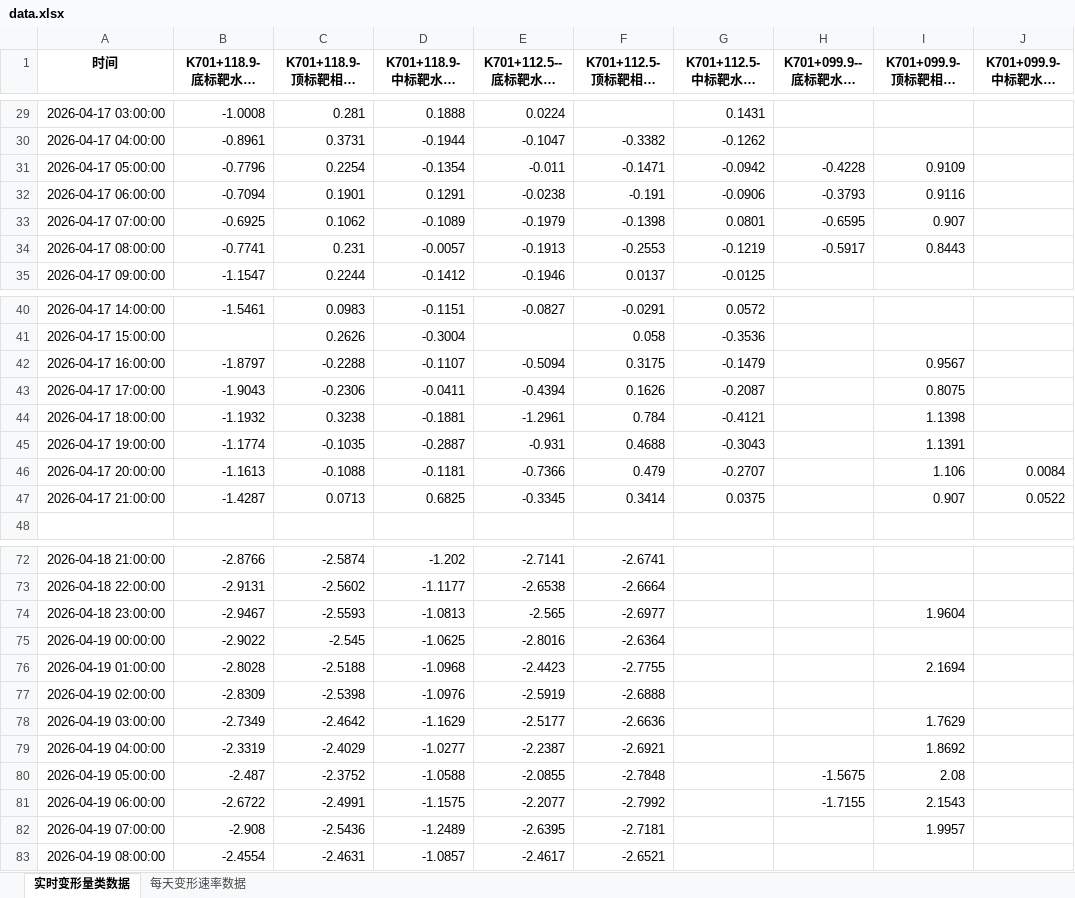
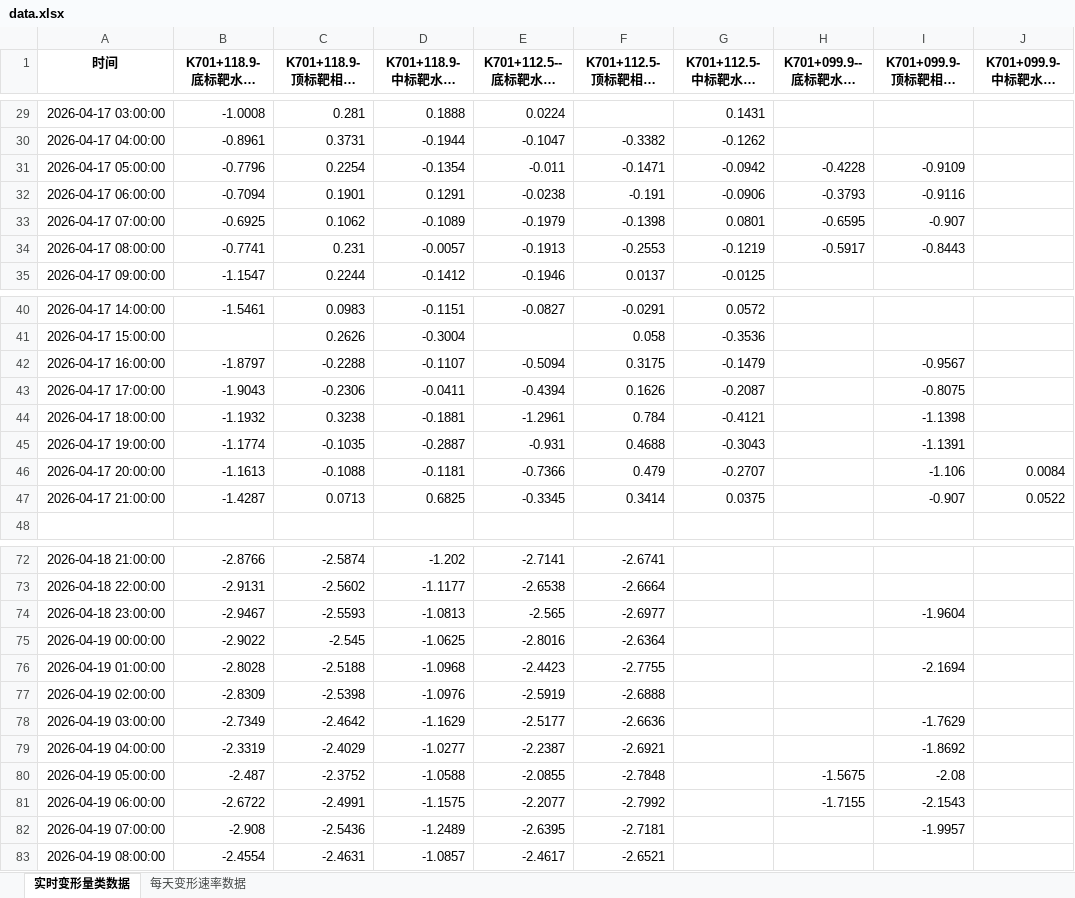
Before and after one commit to instancesx/tunnel-monitoring-platform, an Excel workbook: data.xlsx, sheet 实时变形量类数据, drawn as a sheet; only a part is shown, gaps mark what is left out; long unchanged cells end in …; values as stored, in another font and other column widths than the file's, no borders; the diff covers the shown part only; the diff names each change by its address in the sheet, - before the commit and + after, or states it on an @@ line.

```diff
--- a/data.xlsx (sheet 实时变形量类数据)
+++ b/data.xlsx (sheet 实时变形量类数据)
-I31 (K701+099.9-顶标靶相对下沉): 0.9109
+I31 (K701+099.9-顶标靶相对下沉): -0.9109
-I32 (K701+099.9-顶标靶相对下沉): 0.9116
+I32 (K701+099.9-顶标靶相对下沉): -0.9116
-I33 (K701+099.9-顶标靶相对下沉): 0.907
+I33 (K701+099.9-顶标靶相对下沉): -0.907
-I34 (K701+099.9-顶标靶相对下沉): 0.8443
+I34 (K701+099.9-顶标靶相对下沉): -0.8443
-I42 (K701+099.9-顶标靶相对下沉): 0.9567
+I42 (K701+099.9-顶标靶相对下沉): -0.9567
-I43 (K701+099.9-顶标靶相对下沉): 0.8075
+I43 (K701+099.9-顶标靶相对下沉): -0.8075
-I44 (K701+099.9-顶标靶相对下沉): 1.1398
+I44 (K701+099.9-顶标靶相对下沉): -1.1398
-I45 (K701+099.9-顶标靶相对下沉): 1.1391
+I45 (K701+099.9-顶标靶相对下沉): -1.1391
-I46 (K701+099.9-顶标靶相对下沉): 1.106
+I46 (K701+099.9-顶标靶相对下沉): -1.106
-I47 (K701+099.9-顶标靶相对下沉): 0.907
+I47 (K701+099.9-顶标靶相对下沉): -0.907
-I74 (K701+099.9-顶标靶相对下沉): 1.9604
+I74 (K701+099.9-顶标靶相对下沉): -1.9604
-I76 (K701+099.9-顶标靶相对下沉): 2.1694
+I76 (K701+099.9-顶标靶相对下沉): -2.1694
-I78 (K701+099.9-顶标靶相对下沉): 1.7629
+I78 (K701+099.9-顶标靶相对下沉): -1.7629
-I79 (K701+099.9-顶标靶相对下沉): 1.8692
+I79 (K701+099.9-顶标靶相对下沉): -1.8692
-I80 (K701+099.9-顶标靶相对下沉): 2.08
+I80 (K701+099.9-顶标靶相对下沉): -2.08
-I81 (K701+099.9-顶标靶相对下沉): 2.1543
+I81 (K701+099.9-顶标靶相对下沉): -2.1543
-I82 (K701+099.9-顶标靶相对下沉): 1.9957
+I82 (K701+099.9-顶标靶相对下沉): -1.9957
```
Also changed, not shown: 25 edited cells elsewhere in this sheet.
